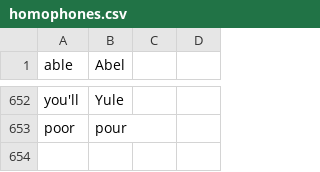
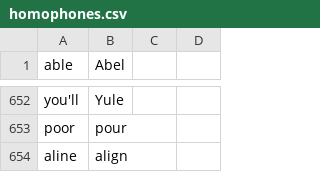
Before and after one commit to AndreasArvidsson/andreas-talon, a CSV file: csv/homophones.csv, drawn as a sheet; only a part is shown, gaps mark what is left out; the diff names each change by its address in the sheet, - before the commit and + after, or states it on an @@ line.

Commit message:
Updated homophones

```diff
--- a/csv/homophones.csv
+++ b/csv/homophones.csv
+row 654: aline | align
```
